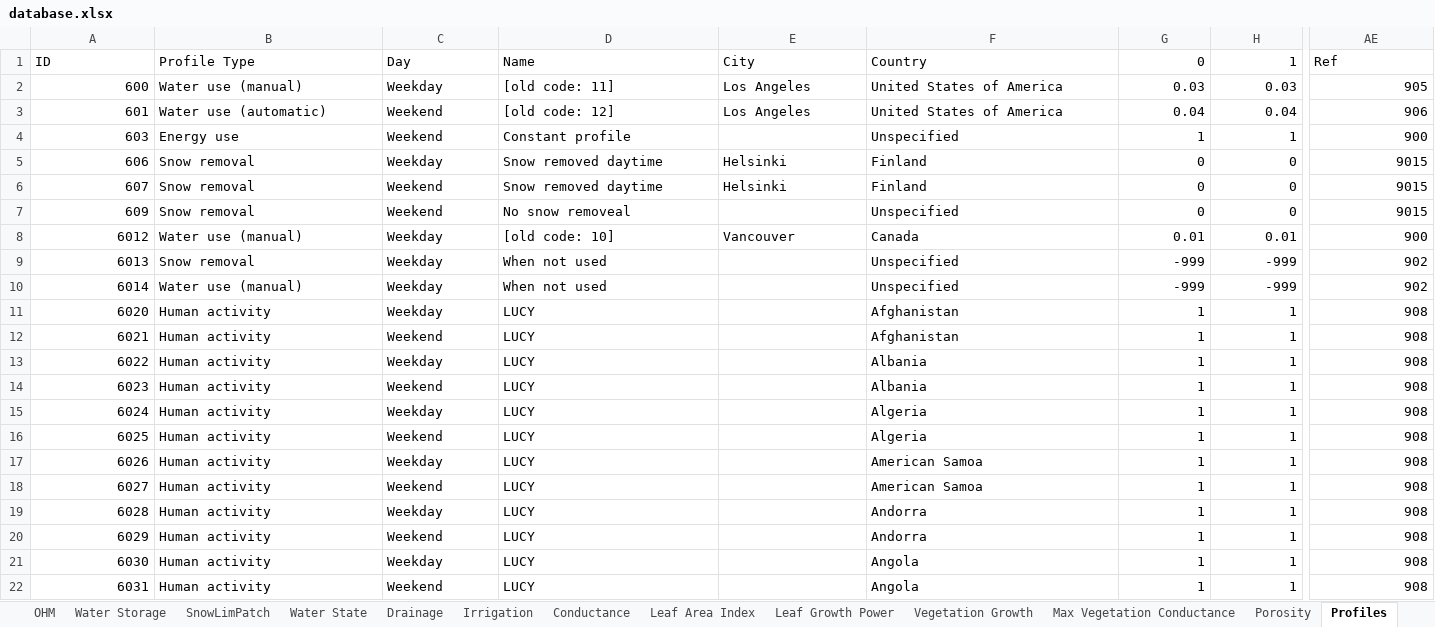
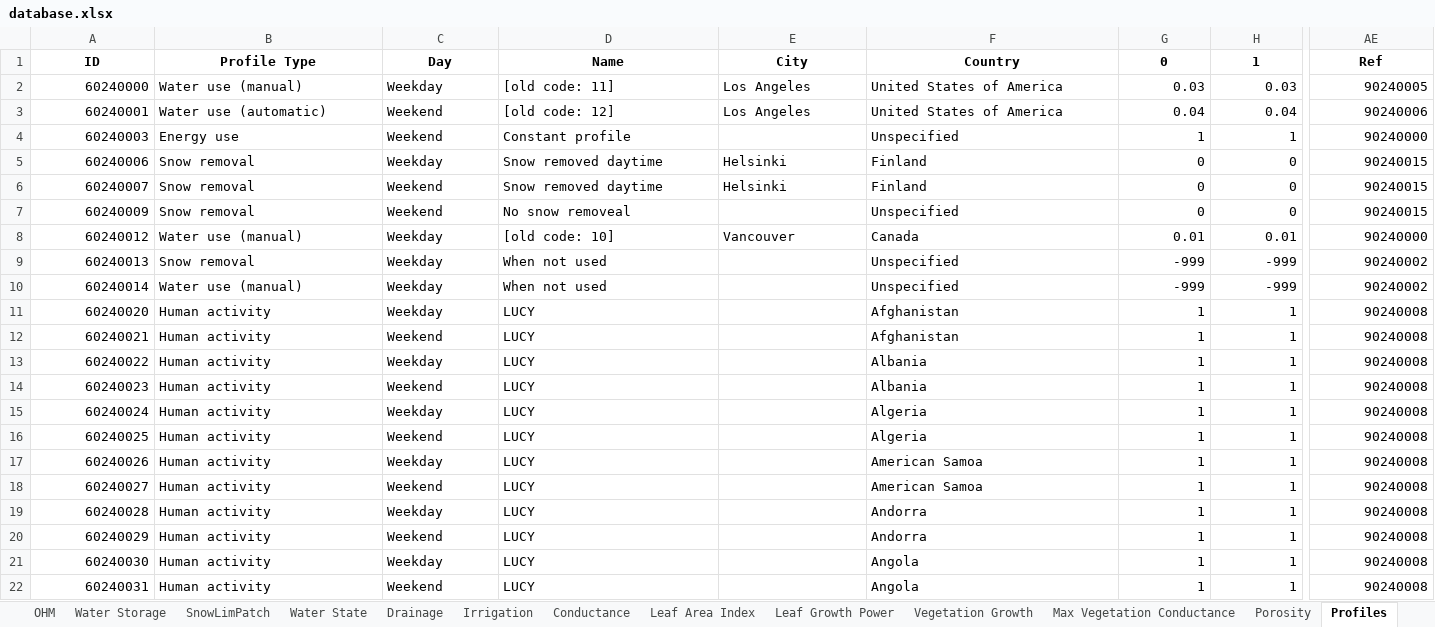
Before and after one commit to UMEP-dev/UMEP, an Excel workbook: suews_database_manager/data/database.xlsx, sheet Profiles, drawn as a sheet; only a part is shown, gaps mark what is left out; values as stored, in another font and other column widths than the file's, no borders; the diff covers the shown part only; the diff names each change by its address in the sheet, - before the commit and + after, or states it on an @@ line.

```diff
--- a/suews_database_manager/data/database.xlsx (sheet Profiles)
+++ b/suews_database_manager/data/database.xlsx (sheet Profiles)
-A1:AE1 bold: off
+A1:AE1 bold: on
-A1:F1 alignment: left
+A1:F1 alignment: center
-G1:H1 alignment: right
+G1:H1 alignment: center
-AE1 alignment: left
+AE1 alignment: center
-A2: 600
+A2: 60240000
-AE2: 905
+AE2: 90240005
-A3: 601
+A3: 60240001
-AE3: 906
+AE3: 90240006
-A4: 603
+A4: 60240003
-AE4: 900
+AE4: 90240000
-A5: 606
+A5: 60240006
-AE5:AE7: 9015
+AE5:AE7: 90240015
-A6: 607
+A6: 60240007
-A7: 609
+A7: 60240009
-A8: 6012
+A8: 60240012
-AE8: 900
+AE8: 90240000
-A9: 6013
+A9: 60240013
-AE9:AE10: 902
+AE9:AE10: 90240002
-A10: 6014
+A10: 60240014
-A11: 6020
+A11: 60240020
-AE11:AE22: 908
+AE11:AE22: 90240008
-A12: 6021
+A12: 60240021
-A13: 6022
+A13: 60240022
-A14: 6023
+A14: 60240023
-A15: 6024
+A15: 60240024
-A16: 6025
+A16: 60240025
-A17: 6026
+A17: 60240026
-A18: 6027
+A18: 60240027
-A19: 6028
+A19: 60240028
-A20: 6029
+A20: 60240029
-A21: 6030
+A21: 60240030
-A22: 6031
+A22: 60240031
```
Also changed, not shown: 1852 edited cells and cell formats elsewhere in this sheet, sheet Country, sheet Veg, sheet Region, sheet Spartacus Surface, sheet NonVeg, sheet OHM, 23 more sheets, other sheet tabs, 2 other files.
